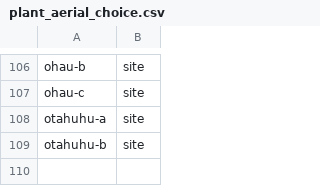
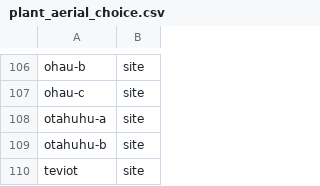
Before and after one commit to elenz-nz/elenz, a CSV file: facilities/plant_aerial_choice.csv, drawn as a sheet; only a part is shown, gaps mark what is left out; the diff names each change by its address in the sheet, - before the commit and + after, or states it on an @@ line.

```diff
--- a/facilities/plant_aerial_choice.csv
+++ b/facilities/plant_aerial_choice.csv
+row 110: teviot | site
```
Also changed, not shown: facilities/plant_aerials.csv, 11 other files.
